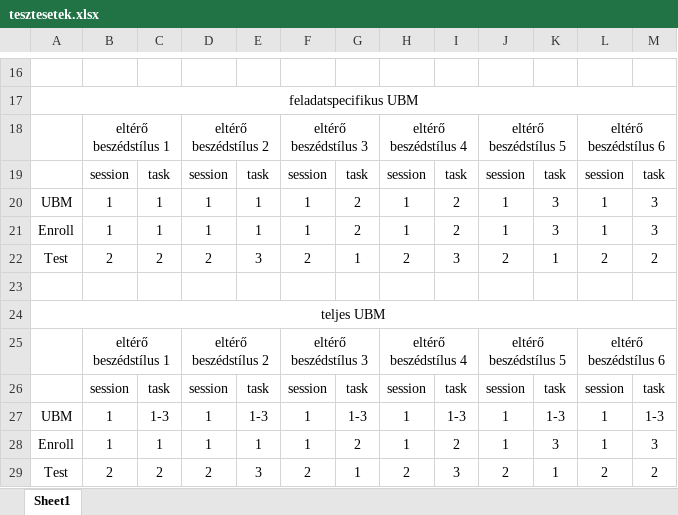
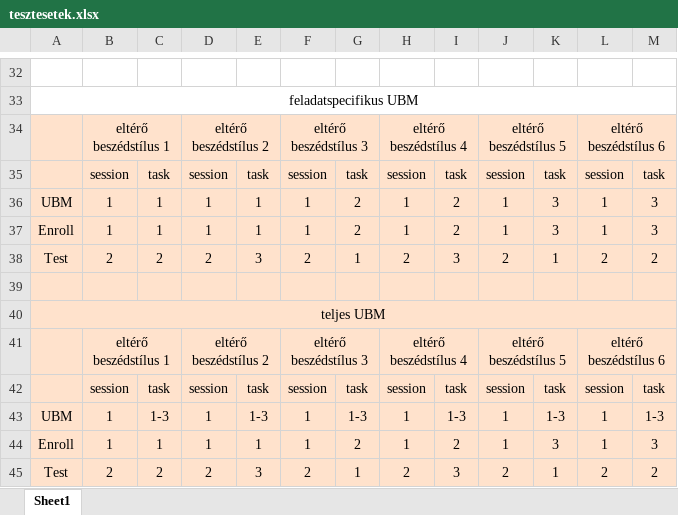
Before and after one commit to krisivarga/onlab_2_project, an Excel workbook: tesztesetek.xlsx, sheet Sheet1, drawn as a sheet; only a part is shown, gaps mark what is left out; values as stored, in another font and other column widths than the file's, no borders; charts and pictures not drawn; addresses are those after the commit; the diff covers the shown part only; the diff names each change by its address in the sheet, - before the commit and + after, or states it on an @@ line.

```diff
--- a/tesztesetek.xlsx (sheet Sheet1)
+++ b/tesztesetek.xlsx (sheet Sheet1)
-A34:M45 fill: none
+A34:M45 fill: #FFE2CC
```
Also changed, not shown: 16 added rows, 4 edited cells and cell formats elsewhere in this sheet, charts or pictures, 34 other files.
